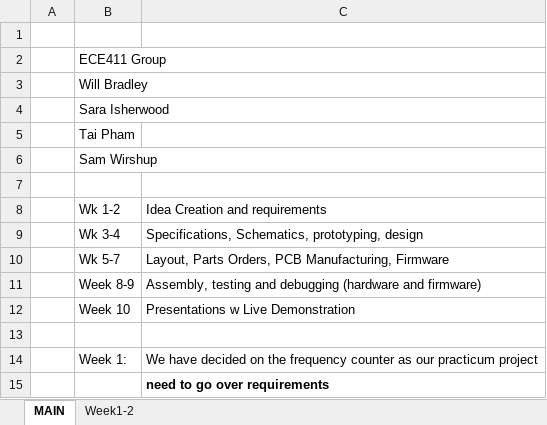
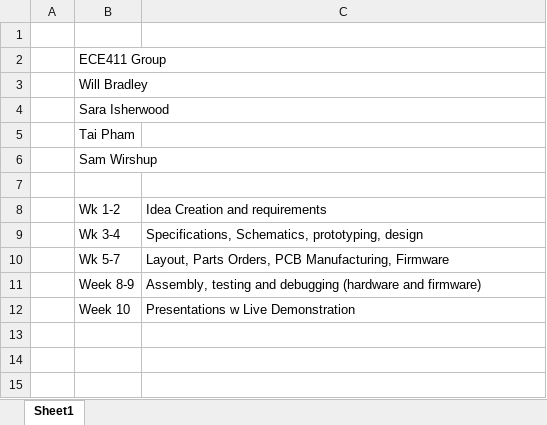
Before and after one commit to phamtaiece/ECE411, an Excel workbook: 411_Group_Timeline.xlsx, sheet Sheet1, drawn as a sheet; values as stored, in another font and other column widths than the file's, no borders; charts and pictures not drawn; the diff names each change by its address in the sheet, - before the commit and + after, or states it on an @@ line.

Commit message:
Add files via upload

```diff
--- a/411_Group_Timeline.xlsx (sheet Sheet1)
+++ b/411_Group_Timeline.xlsx (sheet Sheet1)
-sheet tab: MAIN
+sheet tab: Sheet1
-sheet tab: Week1-2
-row 13: (empty)
-row 14:  | Week 1: | We have decided on the frequency counter as our practicum project
-row 15:  |  | need to go over requirements
```
Also changed, not shown: charts or pictures.
